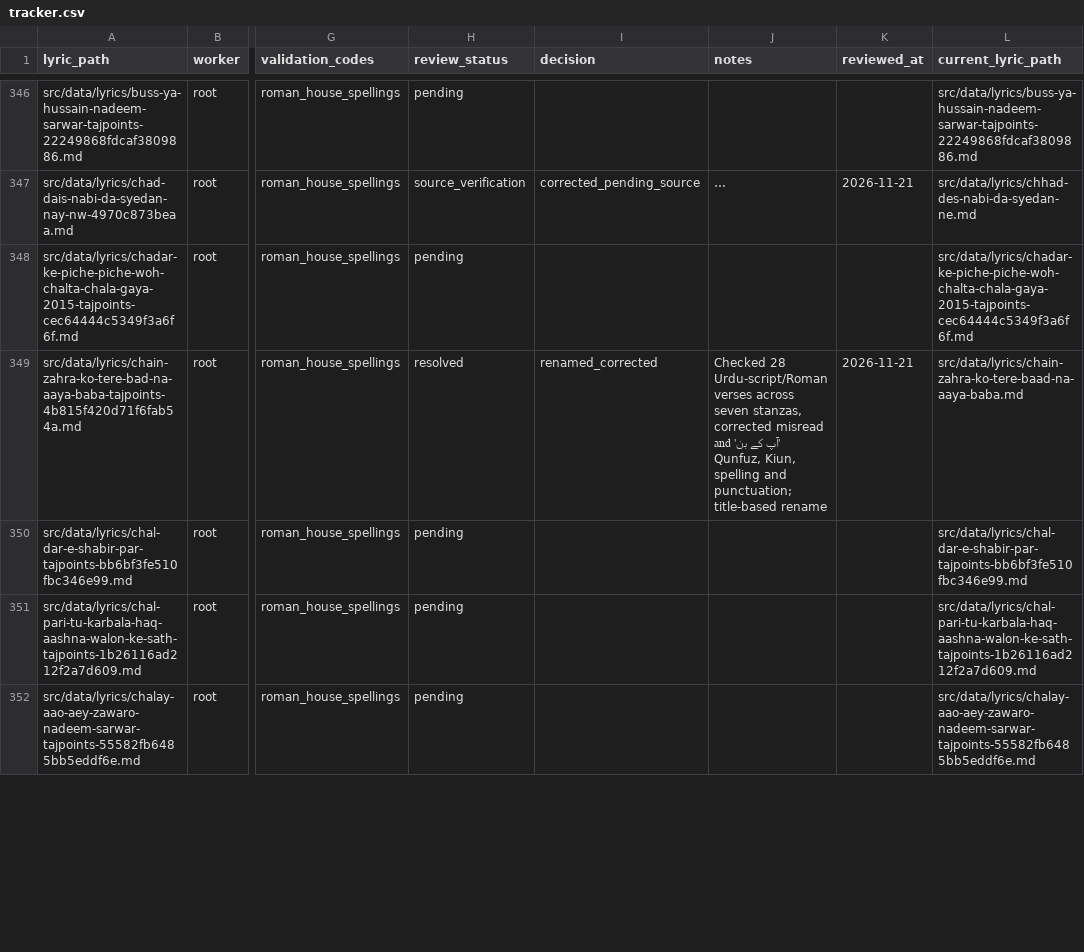
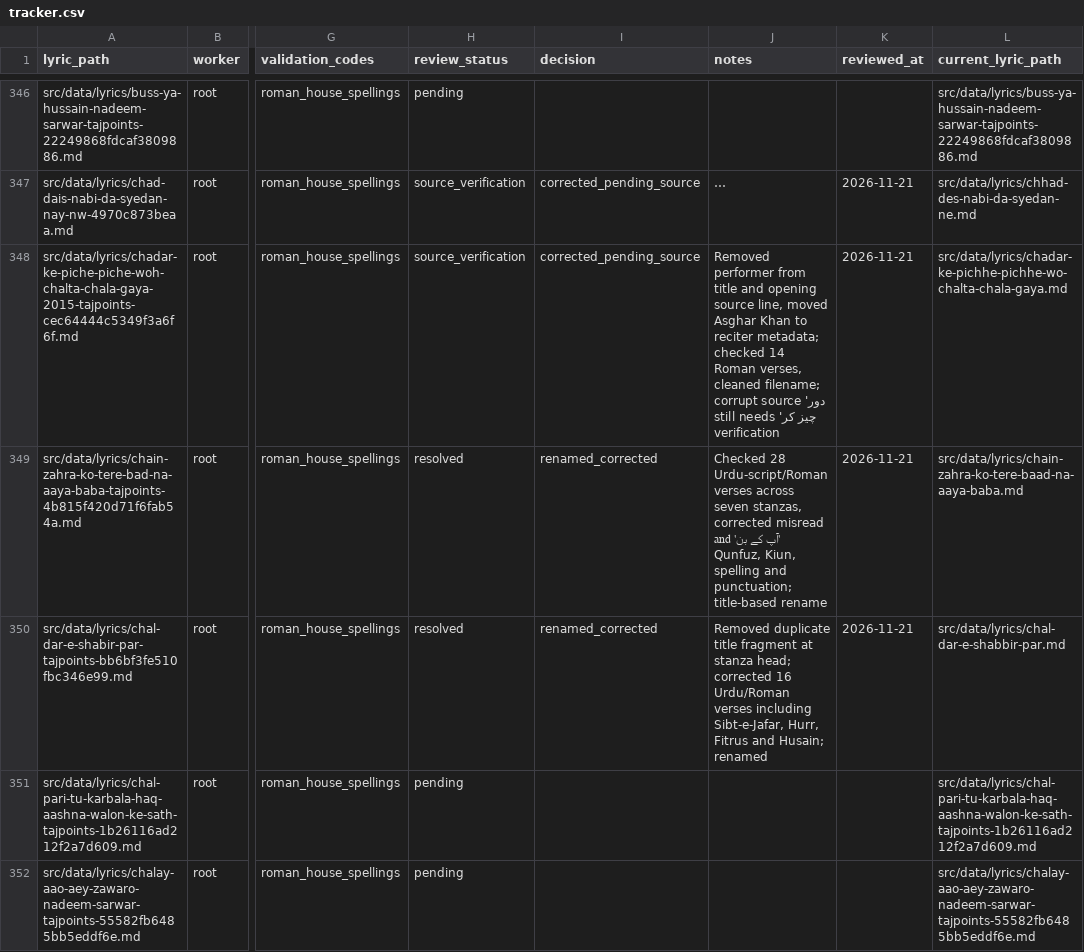
Before and after one commit to GhayurH/lyrics-site, a CSV file: round2-temp/kalam-codex-round2/human_review/tracker.csv, drawn as a sheet; only a part is shown, gaps mark what is left out; long unchanged cells end in …; the diff covers the shown part only; the diff names each change by its address in the sheet, - before the commit and + after, or states it on an @@ line.

Commit message:
Adjudicate four additional lyric transcriptions and flag two damaged sources [skip ci]

```diff
--- a/round2-temp/kalam-codex-round2/human_review/tracker.csv
+++ b/round2-temp/kalam-codex-round2/human_review/tracker.csv
-H348 (review_status): pending
+H348 (review_status): source_verification
-I348 (decision): (empty)
+I348 (decision): corrected_pending_source
-J348 (notes): (empty)
+J348 (notes): Removed performer from title and opening source line, moved Asghar Khan to reciter metadata; checked 14 Roman verses, cleaned filename; corrupt source 'دور چیز کر' still needs verification
-K348 (reviewed_at): (empty)
+K348 (reviewed_at): 2026-11-21
-L348 (current_lyric_path): src/data/lyrics/chadar-ke-piche-piche-woh-chalta-chala-gaya-2015-tajpoints-cec64444c5349f3a6f6f.md
+L348 (current_lyric_path): src/data/lyrics/chadar-ke-pichhe-pichhe-wo-chalta-chala-gaya.md
-H350 (review_status): pending
+H350 (review_status): resolved
-I350 (decision): (empty)
+I350 (decision): renamed_corrected
-J350 (notes): (empty)
+J350 (notes): Removed duplicate title fragment at stanza head; corrected 16 Urdu/Roman verses including Sibt-e-Jafar, Hurr, Fitrus and Husain; renamed
-K350 (reviewed_at): (empty)
+K350 (reviewed_at): 2026-11-21
-L350 (current_lyric_path): src/data/lyrics/chal-dar-e-shabir-par-tajpoints-bb6bf3fe510fbc346e99.md
+L350 (current_lyric_path): src/data/lyrics/chal-dar-e-shabbir-par.md
```
Also changed, not shown: 18 edited cells elsewhere in this file, 4 other files.
